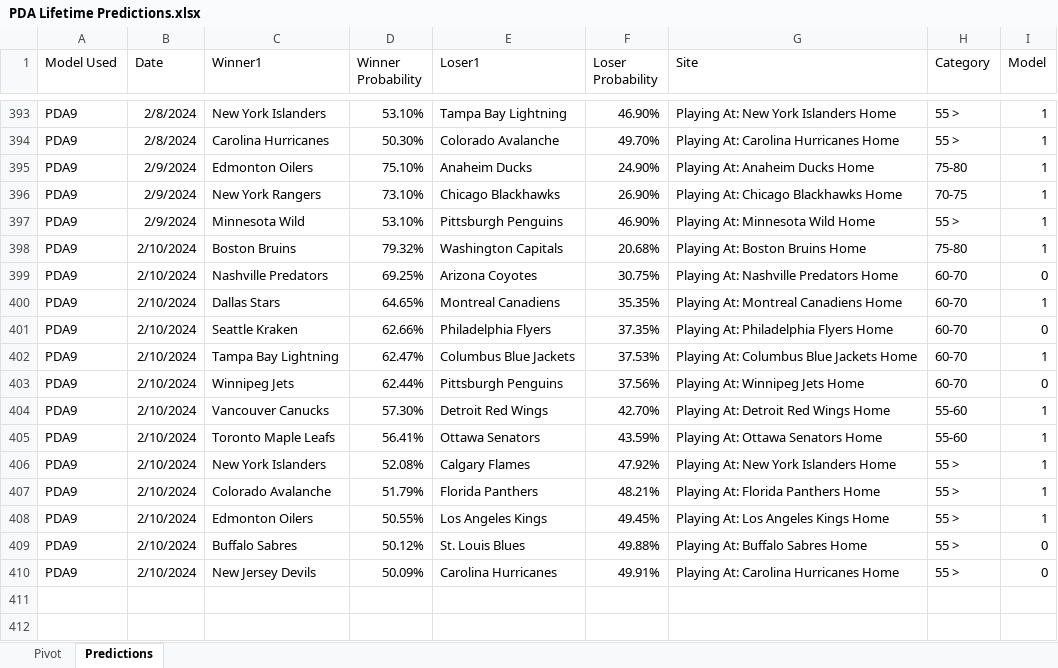
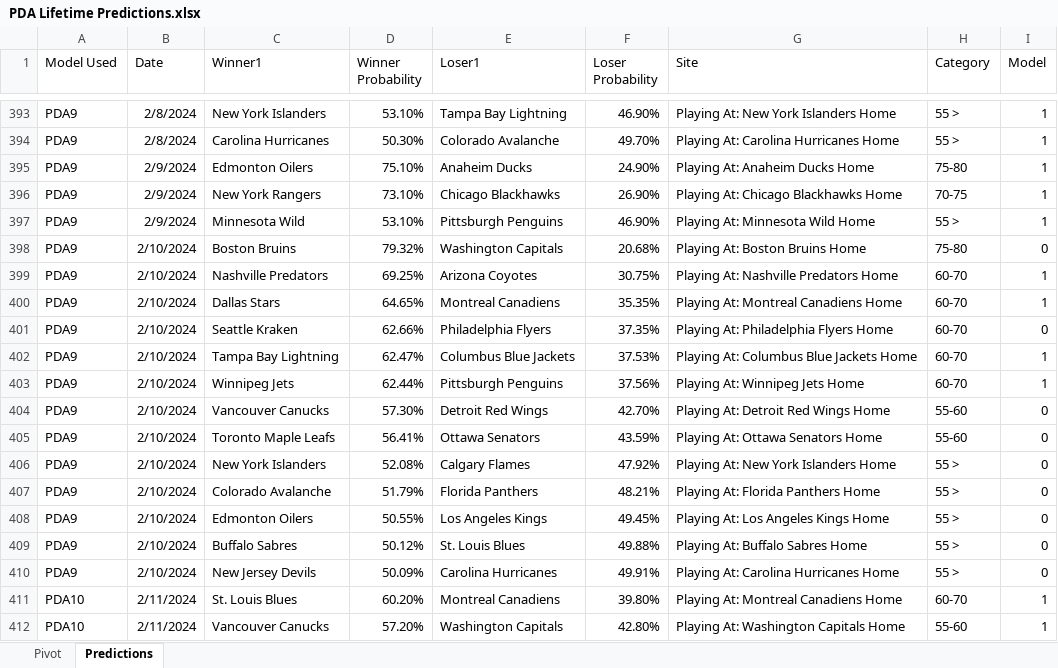
Before and after one commit to thomashigginsdatascientist/Hockey_Model, an Excel workbook: PDA Lifetime Predictions.xlsx, sheet Predictions, drawn as a sheet; only a part is shown, gaps mark what is left out; values as stored, in another font and other column widths than the file's, no borders; the diff names each change by its address in the sheet, - before the commit and + after, or states it on an @@ line.

Commit message:
updated predictions

```diff
--- a/PDA Lifetime Predictions.xlsx (sheet Predictions)
+++ b/PDA Lifetime Predictions.xlsx (sheet Predictions)
-I398 (Model): 1
+I398 (Model): 0
-I399 (Model): 0
+I399 (Model): 1
-I403 (Model): 0
+I403 (Model): 1
-I404:I408 (Model): 1
+I404:I408 (Model): 0
+row 411: PDA10 | 2/11/2024 | St. Louis Blues | 60.20% | Montreal Canadiens | 39.80% | Playing At: Montreal Canadiens Home | 60-70 | 1
+row 412: PDA10 | 2/11/2024 | Vancouver Canucks | 57.20% | Washington Capitals | 42.80% | Playing At: Washington Capitals Home | 55-60 | 1
```
Also changed, not shown: sheet Pivot, 7 other files.
